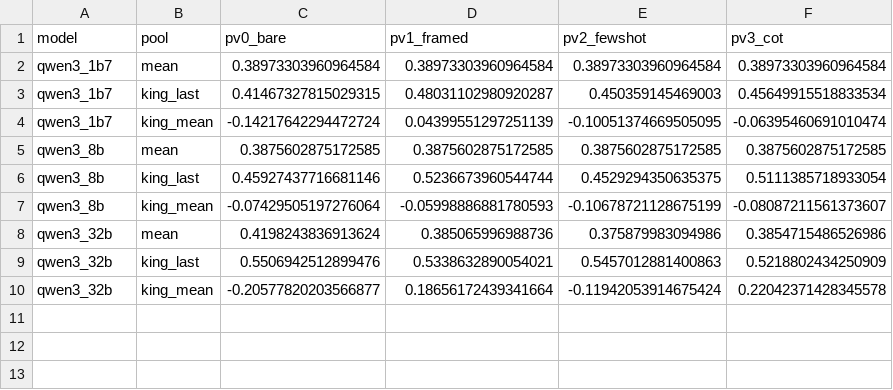
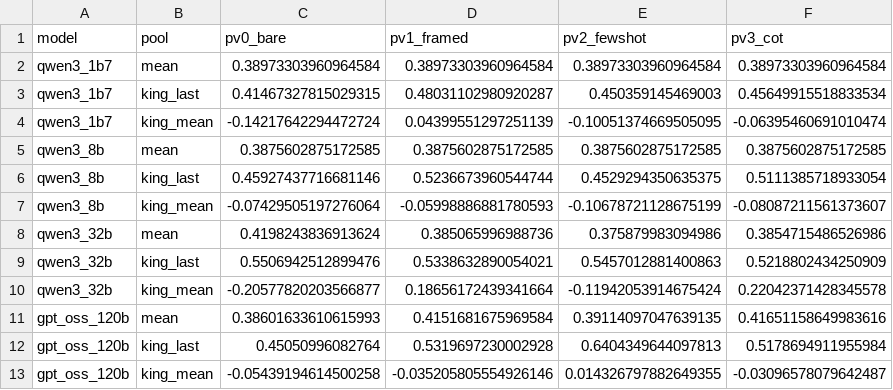
Before and after one commit to YarinBeni/HUJI-THESIS--YARIN, a CSV file: v_1/src/stress_tests/results/csv/t10_mc.csv, drawn as a sheet; the diff names each change by its address in the sheet, - before the commit and + after, or states it on an @@ line.

```diff
--- a/v_1/src/stress_tests/results/csv/t10_mc.csv
+++ b/v_1/src/stress_tests/results/csv/t10_mc.csv
+row 11: gpt_oss_120b | mean | 0.38601633610615993 | 0.4151681675969584 | 0.39114097047639135 | 0.41651158649983616
+row 12: gpt_oss_120b | king_last | 0.45050996082764 | 0.5319697230002928 | 0.6404349644097813 | 0.5178694911955984
+row 13: gpt_oss_120b | king_mean | -0.05439194614500258 | -0.035205805554926146 | 0.014326797882649355 | -0.03096578079642487
```
Also changed, not shown: v_1/src/stress_tests/results/csv/t10_mc_cleanings.csv, 2 other files.
